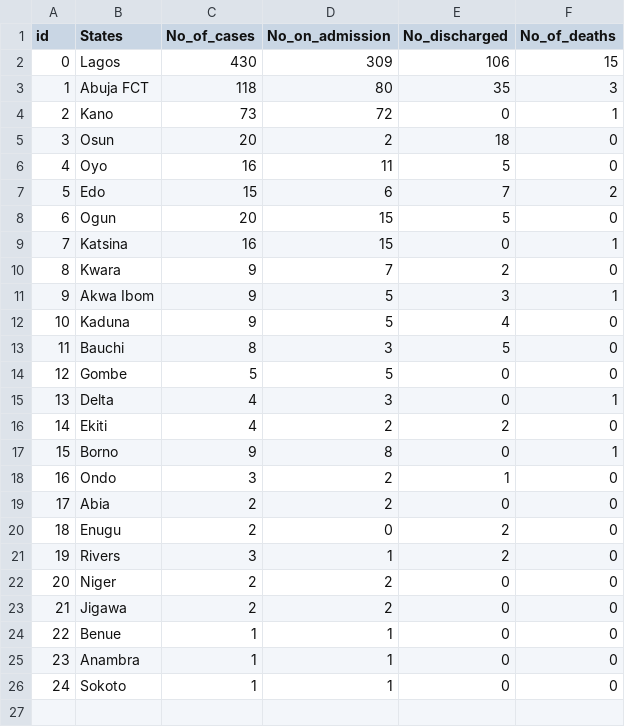
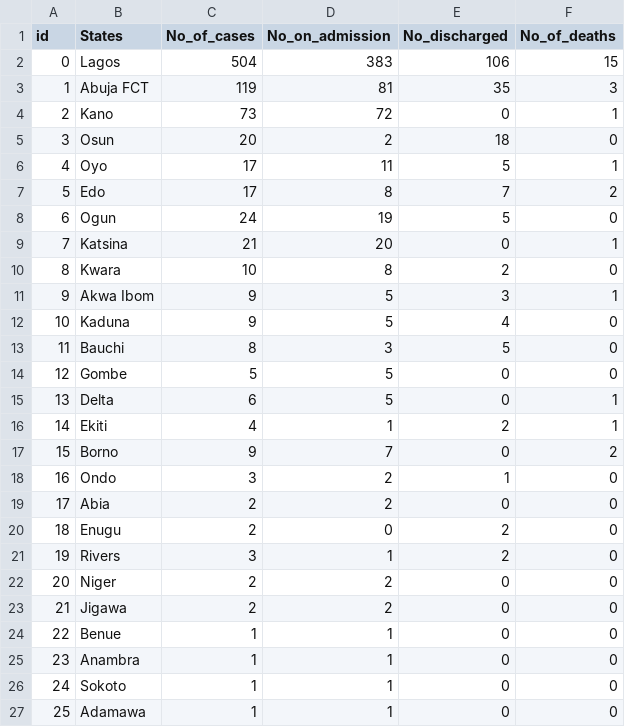
Before and after one commit to Mastersam07/ncovid-19-api, a CSV file: data_getter/ncovid.csv, drawn as a sheet.

```diff
--- a/data_getter/ncovid.csv
+++ b/data_getter/ncovid.csv
@@ -1,11 +1,11 @@
 id,States,No_of_cases,No_on_admission,No_discharged,No_of_deaths
-0,Lagos,430,309,106,15
-1,Abuja FCT,118,80,35,3
+0,Lagos,504,383,106,15
+1,Abuja FCT,119,81,35,3
 2,Kano,73,72,0,1
 3,Osun,20,2,18,0
-4,Oyo,16 ,11,5,0
-5,Edo,15,6,7,2
-6,Ogun,20,15,5,0
-7,Katsina,16,15,0,1
-8,Kwara,9,7,2,0
+4,Oyo,17 ,11,5,1
+5,Edo,17,8,7,2
+6,Ogun,24,19,5,0
+7,Katsina,21,20,0,1
+8,Kwara,10,8,2,0
 9,Akwa Ibom,9,5,3,1
@@ -14,5 +14,5 @@ id,States,No_of_cases,No_on_admission,No_discharged,No_of_deaths
 12,Gombe,5,5,0,0
-13,Delta,4,3,0,1
-14,Ekiti,4,2,2,0
-15,Borno,9,8,0,1
+13,Delta,6,5,0,1
+14,Ekiti,4,1,2,1
+15,Borno,9,7,0,2
 16,Ondo,3,2,1,0
@@ -26 +26,2 @@ id,States,No_of_cases,No_on_admission,No_discharged,No_of_deaths
 24,Sokoto,1,1,0,0
+25,Adamawa,1,1,0,0
```
Also changed, not shown: data_getter/daily_report.csv.
